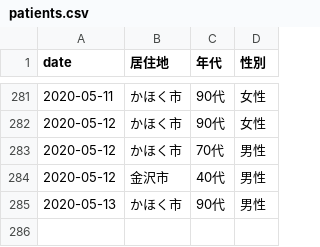
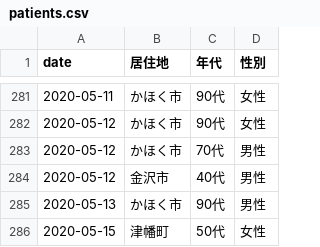
Before and after one commit to Retsuki/covid19-ishikawa-scraper, a CSV file: src/downloads/patients_data/patients.csv, drawn as a sheet; only a part is shown, gaps mark what is left out.

```diff
--- a/src/downloads/patients_data/patients.csv
+++ b/src/downloads/patients_data/patients.csv
@@ -286 +286,2 @@ date,居住地,年代,性別
 2020-05-13,かほく市,90代,男性
+2020-05-15,津幡町,50代,女性
```
Also changed, not shown: src/downloads/final_data/total.csv, src/downloads/residence_pacients/total.csv, 3 other files.
